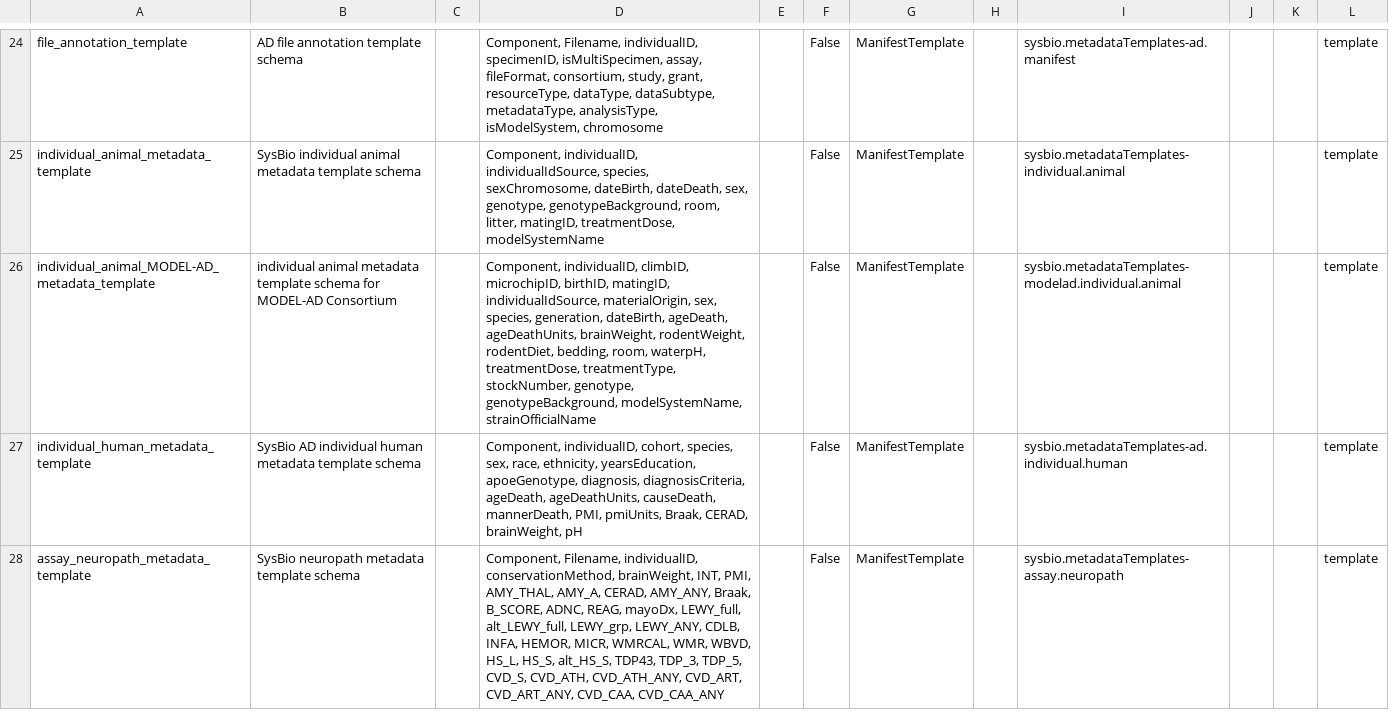
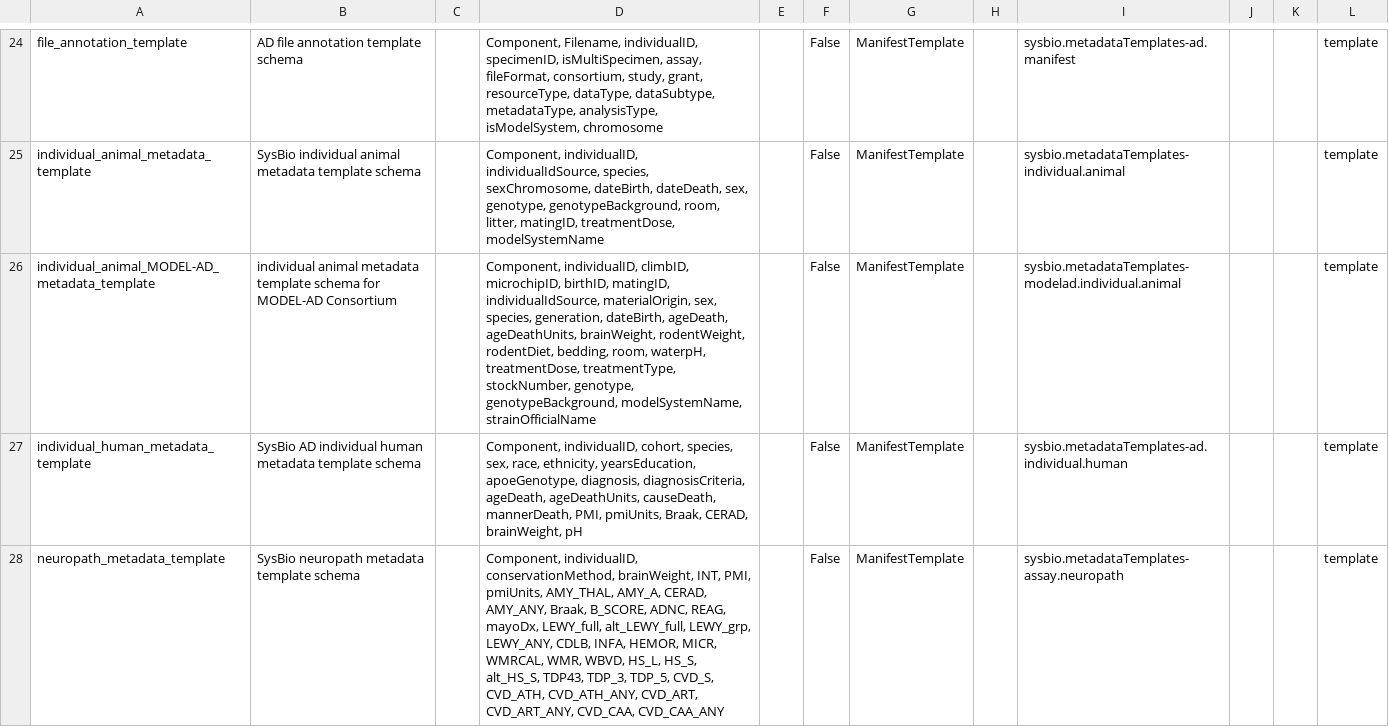
Before and after one commit to adknowledgeportal/data-models, a CSV file: modules/template/templates.csv, drawn as a sheet; only a part is shown, gaps mark what is left out.

Commit message:
change neuropath template name (not really an assay)

```diff
--- a/modules/template/templates.csv
+++ b/modules/template/templates.csv
@@ -27,2 +27,2 @@ individual_animal_MODEL-AD_metadata_template,individual animal metadata template
 individual_human_metadata_template,SysBio AD individual human metadata template schema,,"Component, individualID, cohort, species, sex, race, ethnicity, yearsEducation, apoeGenotype, diagnosis, diagnosisCriteria, ageDeath, ageDeathUnits, causeDeath, mannerDeath, PMI, pmiUnits, Braak, CERAD, brainWeight, pH",,False,ManifestTemplate,,sysbio.metadataTemplates-ad.individual.human,,,template
-assay_neuropath_metadata_template,SysBio neuropath metadata template schema,,"Component, Filename, individualID, conservationMethod, brainWeight, INT, PMI, AMY_THAL, AMY_A, CERAD, AMY_ANY, Braak, B_SCORE, ADNC, REAG, mayoDx, LEWY_full, alt_LEWY_full, LEWY_grp, LEWY_ANY, CDLB, INFA, HEMOR, MICR, WMRCAL, WMR, WBVD, HS_L, HS_S, alt_HS_S, TDP43, TDP_3, TDP_5, CVD_S, CVD_ATH, CVD_ATH_ANY, CVD_ART, CVD_ART_ANY, CVD_CAA, CVD_CAA_ANY",,False,ManifestTemplate,,sysbio.metadataTemplates-assay.neuropath,,,template
+neuropath_metadata_template,SysBio neuropath metadata template schema,,"Component, individualID, conservationMethod, brainWeight, INT, PMI, pmiUnits, AMY_THAL, AMY_A, CERAD, AMY_ANY, Braak, B_SCORE, ADNC, REAG, mayoDx, LEWY_full, alt_LEWY_full, LEWY_grp, LEWY_ANY, CDLB, INFA, HEMOR, MICR, WMRCAL, WMR, WBVD, HS_L, HS_S, alt_HS_S, TDP43, TDP_3, TDP_5, CVD_S, CVD_ATH, CVD_ATH_ANY, CVD_ART, CVD_ART_ANY, CVD_CAA, CVD_CAA_ANY",,False,ManifestTemplate,,sysbio.metadataTemplates-assay.neuropath,,,template
```
Also changed, not shown: 1 other file.
